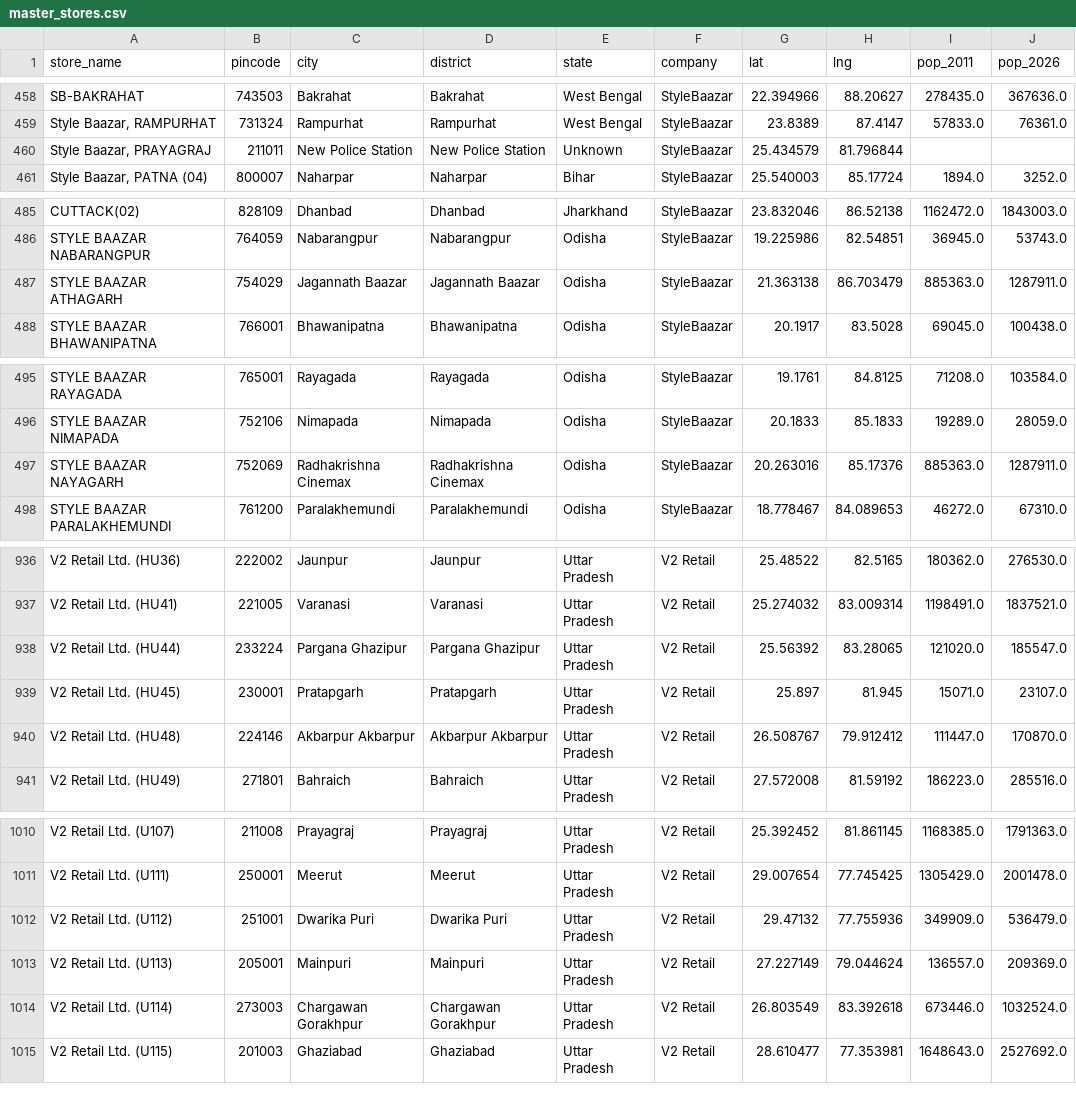
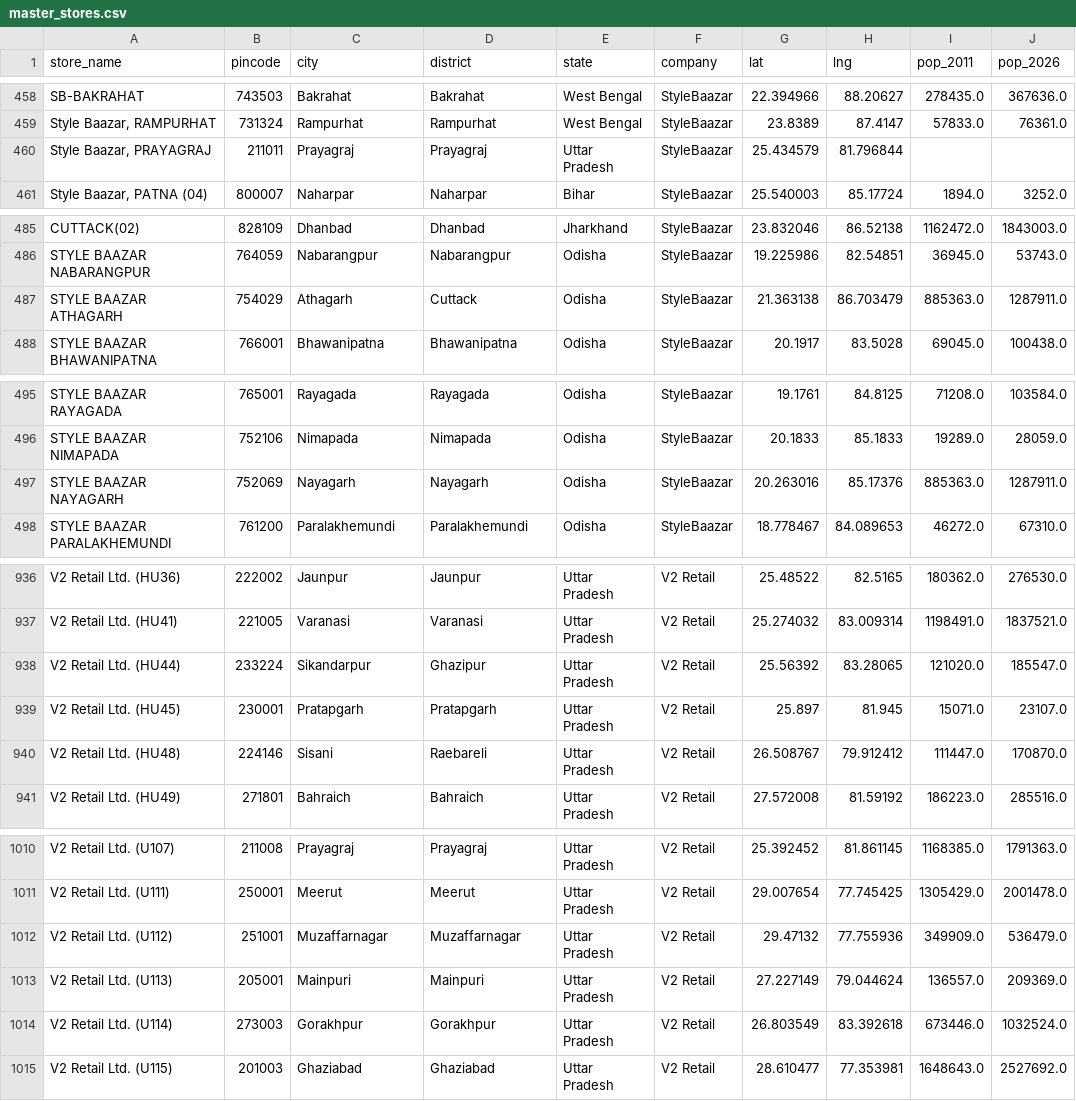
Before and after one commit to yashk812/retail-expansion-intel, a CSV file: master_stores.csv, drawn as a sheet; only a part is shown, gaps mark what is left out; the diff covers the shown part only; the diff names each change by its address in the sheet, - before the commit and + after, or states it on an @@ line.

Commit message:
Full metadata re-parse: fix all garbage city names, 0 Unknown states, 42 cities corrected from raw addresses

```diff
--- a/master_stores.csv
+++ b/master_stores.csv
-C460 (city): New Police Station
+C460 (city): Prayagraj
-D460 (district): New Police Station
+D460 (district): Prayagraj
-E460 (state): Unknown
+E460 (state): Uttar Pradesh
-C487 (city): Jagannath Baazar
+C487 (city): Athagarh
-D487 (district): Jagannath Baazar
+D487 (district): Cuttack
-C497 (city): Radhakrishna Cinemax
+C497 (city): Nayagarh
-D497 (district): Radhakrishna Cinemax
+D497 (district): Nayagarh
-C938 (city): Pargana Ghazipur
+C938 (city): Sikandarpur
-D938 (district): Pargana Ghazipur
+D938 (district): Ghazipur
-C940 (city): Akbarpur Akbarpur
+C940 (city): Sisani
-D940 (district): Akbarpur Akbarpur
+D940 (district): Raebareli
-C1012 (city): Dwarika Puri
+C1012 (city): Muzaffarnagar
-D1012 (district): Dwarika Puri
+D1012 (district): Muzaffarnagar
-C1014 (city): Chargawan Gorakhpur
+C1014 (city): Gorakhpur
-D1014 (district): Chargawan Gorakhpur
+D1014 (district): Gorakhpur
```
Also changed, not shown: 67 edited cells elsewhere in this file.
